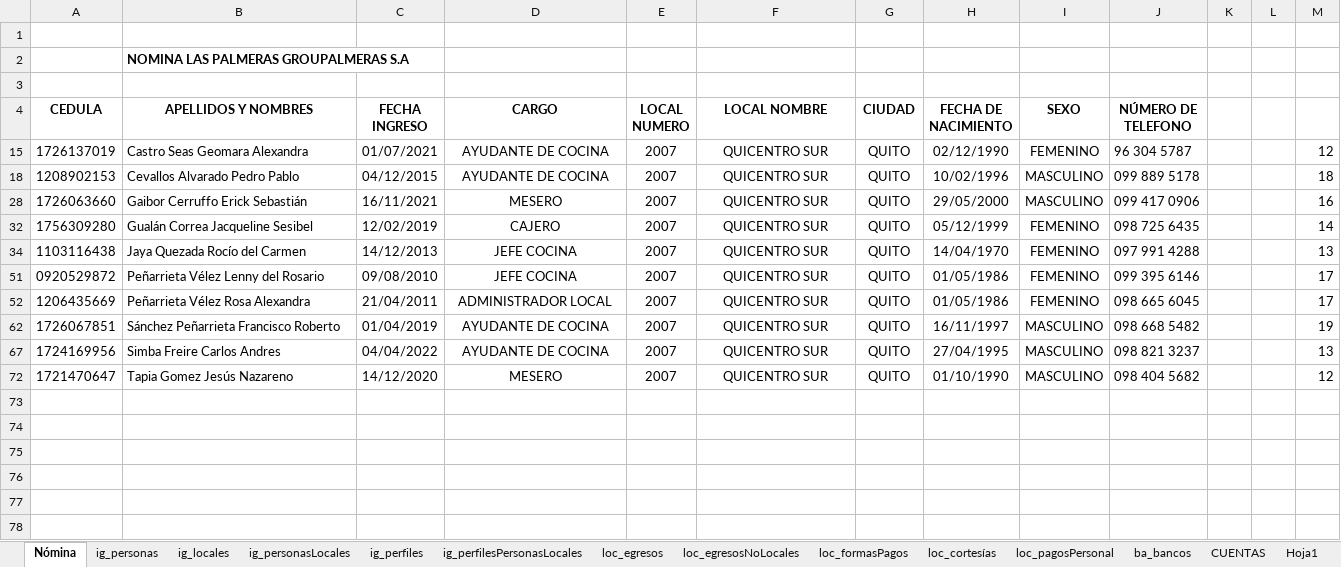
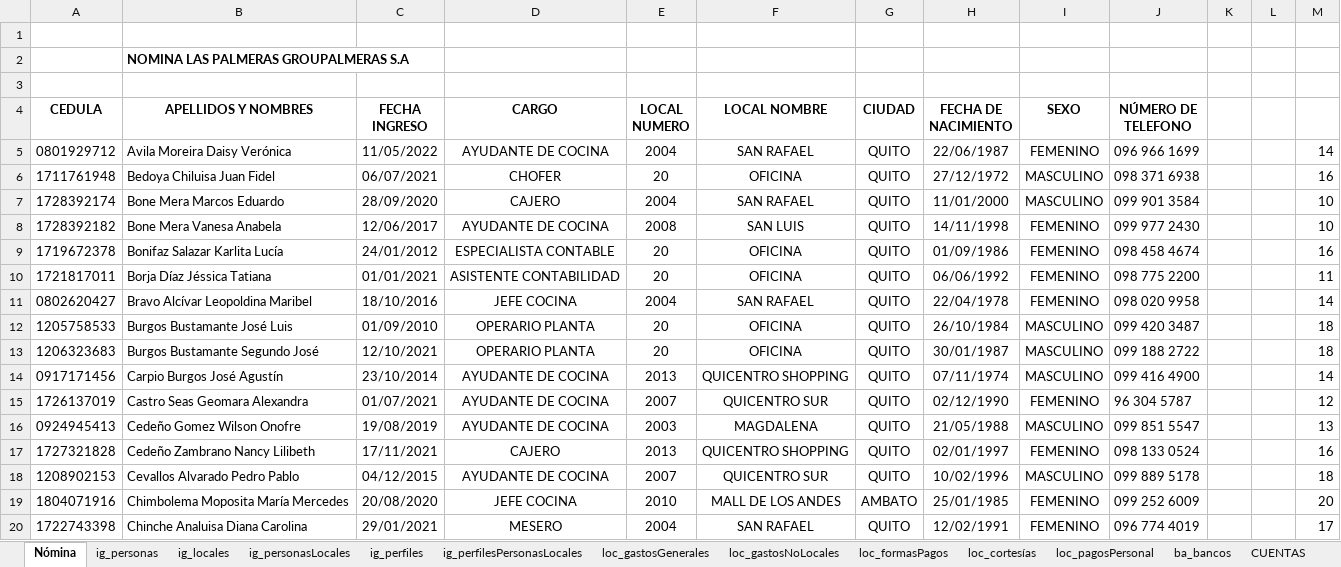
Before and after one commit to josetibaui/CierreVentas, an Excel workbook: src/CargaDatos/DatosIniciales.xlsx, sheet Nómina, drawn as a sheet; only a part is shown; the shorter side is filled out with more unchanged rows; values as stored, in another font and other column widths than the file's, no borders; charts and pictures not drawn; the diff covers the shown part only; the diff names each change by its address in the sheet, - before the commit and + after, or states it on an @@ line.

```diff
--- a/src/CargaDatos/DatosIniciales.xlsx (sheet Nómina)
+++ b/src/CargaDatos/DatosIniciales.xlsx (sheet Nómina)
-sheet tab: loc_egresos
+sheet tab: loc_gastosGenerales
-sheet tab: loc_egresosNoLocales
+sheet tab: loc_gastosNoLocales
@@ row 5 unhidden: 0801929712 | Avila Moreira Daisy Verónica | 11/05/2022 | AYUDANTE DE COCINA | 2004 | SAN RAFAEL | QUITO | 22/06/1987 | FEMENINO | 096 966 1699 |  |  | 14 @@
@@ row 6 unhidden: 1711761948 | Bedoya Chiluisa Juan Fidel | 06/07/2021 | CHOFER | 20 | OFICINA | QUITO | 27/12/1972 | MASCULINO | 098 371 6938 |  |  | 16 @@
@@ row 7 unhidden: 1728392174 | Bone Mera Marcos Eduardo | 28/09/2020 | CAJERO | 2004 | SAN RAFAEL | QUITO | 11/01/2000 | MASCULINO | 099 901 3584 |  |  | 10 @@
@@ row 8 unhidden: 1728392182 | Bone Mera Vanesa Anabela | 12/06/2017 | AYUDANTE DE COCINA | 2008 | SAN LUIS | QUITO | 14/11/1998 | FEMENINO | 099 977 2430 |  |  | 10 @@
@@ row 9 unhidden: 1719672378 | Bonifaz Salazar Karlita Lucía | 24/01/2012 | ESPECIALISTA CONTABLE | 20 | OFICINA | QUITO | 01/09/1986 | FEMENINO | 098 458 4674 |  |  | 16 @@
@@ row 10 unhidden: 1721817011 | Borja Díaz Jéssica Tatiana | 01/01/2021 | ASISTENTE CONTABILIDAD | 20 | OFICINA | QUITO | 06/06/1992 | FEMENINO | 098 775 2200 |  |  | 11 @@
@@ row 11 unhidden: 0802620427 | Bravo Alcívar Leopoldina Maribel | 18/10/2016 | JEFE COCINA | 2004 | SAN RAFAEL | QUITO | 22/04/1978 | FEMENINO | 098 020 9958 |  |  | 14 @@
@@ row 12 unhidden: 1205758533 | Burgos Bustamante José Luis | 01/09/2010 | OPERARIO PLANTA | 20 | OFICINA | QUITO | 26/10/1984 | MASCULINO | 099 420 3487 |  |  | 18 @@
@@ row 13 unhidden: 1206323683 | Burgos Bustamante Segundo José | 12/10/2021 | OPERARIO PLANTA | 20 | OFICINA | QUITO | 30/01/1987 | MASCULINO | 099 188 2722 |  |  | 18 @@
@@ row 14 unhidden: 0917171456 | Carpio Burgos José Agustín | 23/10/2014 | AYUDANTE DE COCINA | 2013 | QUICENTRO SHOPPING | QUITO | 07/11/1974 | MASCULINO | 099 416 4900 |  |  | 14 @@
@@ row 16 unhidden: 0924945413 | Cedeño Gomez Wilson Onofre | 19/08/2019 | AYUDANTE DE COCINA | 2003 | MAGDALENA | QUITO | 21/05/1988 | MASCULINO | 099 851 5547 |  |  | 13 @@
@@ row 17 unhidden: 1727321828 | Cedeño Zambrano Nancy Lilibeth | 17/11/2021 | CAJERO | 2013 | QUICENTRO SHOPPING | QUITO | 02/01/1997 | FEMENINO | 098 133 0524 |  |  | 16 @@
@@ row 19 unhidden: 1804071916 | Chimbolema Moposita María Mercedes | 20/08/2020 | JEFE COCINA | 2010 | MALL DE LOS ANDES | AMBATO | 25/01/1985 | FEMENINO | 099 252 6009 |  |  | 20 @@
@@ row 20 unhidden: 1722743398 | Chinche Analuisa Diana Carolina | 29/01/2021 | MESERO | 2004 | SAN RAFAEL | QUITO | 12/02/1991 | FEMENINO | 096 774 4019 |  |  | 17 @@
```
Also changed, not shown: 57 hidden or unhidden rows elsewhere in this sheet, sheet ig_perfilesPersonasLocales, sheet ig_perfiles, 14 other files.
